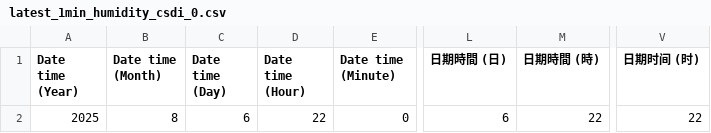
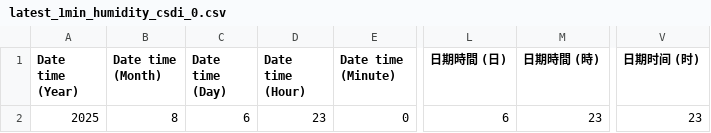
Before and after one commit to cysyiu/WeatherMap, a CSV file: Data/RH_data/latest_1min_humidity_csdi_0.csv, drawn as a sheet; only a part is shown, gaps mark what is left out; the diff names each change by its address in the sheet, - before the commit and + after, or states it on an @@ line.

```diff
--- a/Data/RH_data/latest_1min_humidity_csdi_0.csv
+++ b/Data/RH_data/latest_1min_humidity_csdi_0.csv
-D2 (Date time (Hour)): 22
+D2 (Date time (Hour)): 23
-M2 (日期時間 (時)): 22
+M2 (日期時間 (時)): 23
-V2 (日期时间 (时)): 22
+V2 (日期时间 (时)): 23
```
Also changed, not shown: Data/RH_data/latest_1min_humidity_csdi_1.csv, Data/RH_data/latest_1min_humidity_csdi_10.csv, 23 other files.
